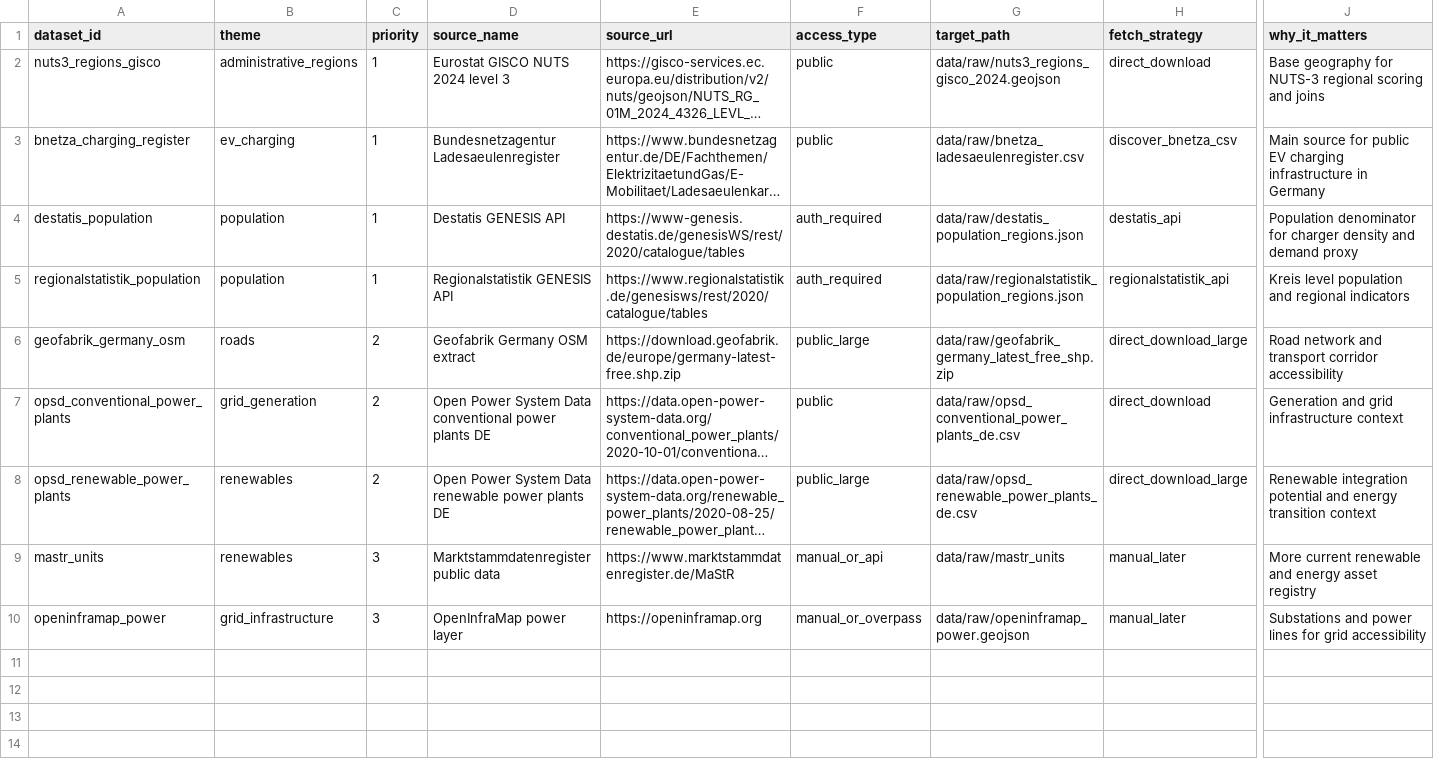
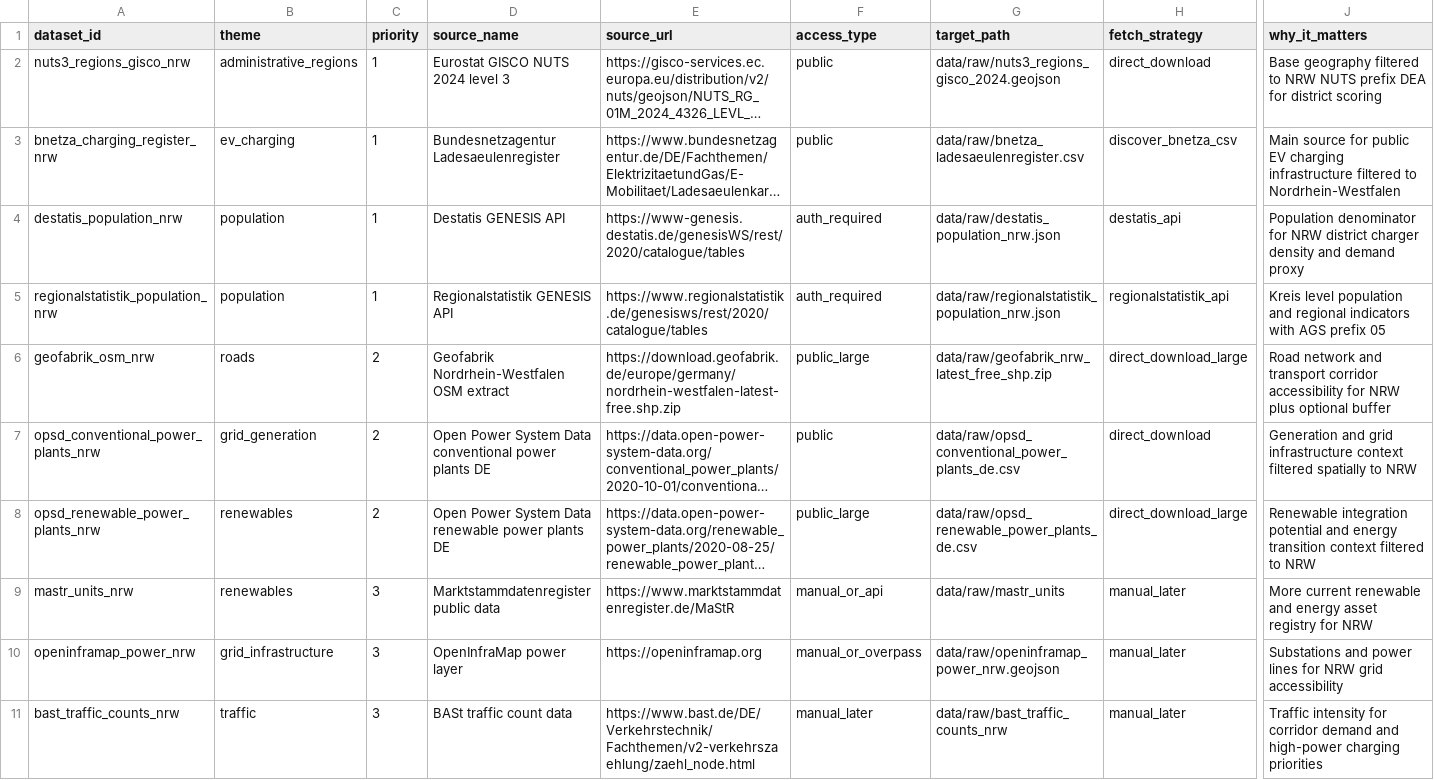
Before and after one commit to zhittsova/nrw-charging-atlas, a CSV file: catalog/data_sources.csv, drawn as a sheet; only a part is shown, gaps mark what is left out; long unchanged cells end in …; rows hold the shown columns only; the diff names each change by its address in the sheet, - before the commit and + after, or states it on an @@ line.

Commit message:
feat: calculate district energy and infrastructure metrics

```diff
--- a/catalog/data_sources.csv
+++ b/catalog/data_sources.csv
-A2 (dataset_id): nuts3_regions_gisco
+A2 (dataset_id): nuts3_regions_gisco_nrw
-J2 (why_it_matters): Base geography for NUTS-3 regional scoring and joins
+J2 (why_it_matters): Base geography filtered to NRW NUTS prefix DEA for district scoring
-A3 (dataset_id): bnetza_charging_register
+A3 (dataset_id): bnetza_charging_register_nrw
-J3 (why_it_matters): …charging infrastructure in Germany
+J3 (why_it_matters): …charging infrastructure filtered to Nordrhein-Westfalen
-A4 (dataset_id): destatis_population
+A4 (dataset_id): destatis_population_nrw
-G4 (target_path): data/raw/destatis_population_regions.json
+G4 (target_path): data/raw/destatis_population_nrw.json
-J4 (why_it_matters): …denominator for charger density…
+J4 (why_it_matters): …denominator for NRW district charger density…
-A5 (dataset_id): regionalstatistik_population
+A5 (dataset_id): regionalstatistik_population_nrw
-G5 (target_path): data/raw/regionalstatistik_population_regions.json
+G5 (target_path): data/raw/regionalstatistik_population_nrw.json
-J5 (why_it_matters): …regional indicators
+J5 (why_it_matters): …regional indicators with AGS prefix 05
-A6 (dataset_id): geofabrik_germany_osm
+A6 (dataset_id): geofabrik_osm_nrw
-D6 (source_name): Geofabrik Germany OSM extract
+D6 (source_name): Geofabrik Nordrhein-Westfalen OSM extract
-E6 (source_url): https://download.geofabrik.de/europe/germany-latest-free.shp.zip
+E6 (source_url): https://download.geofabrik.de/europe/germany/nordrhein-westfalen-latest-free.shp.zip
-G6 (target_path): data/raw/geofabrik_germany_latest_free_shp.zip
+G6 (target_path): data/raw/geofabrik_nrw_latest_free_shp.zip
-J6 (why_it_matters): …corridor accessibility
+J6 (why_it_matters): …corridor accessibility for NRW plus optional buffer
-A7 (dataset_id): opsd_conventional_power_plants
+A7 (dataset_id): opsd_conventional_power_plants_nrw
-J7 (why_it_matters): …infrastructure context
+J7 (why_it_matters): …infrastructure context filtered spatially to NRW
-A8 (dataset_id): opsd_renewable_power_plants
+A8 (dataset_id): opsd_renewable_power_plants_nrw
-J8 (why_it_matters): …transition context
+J8 (why_it_matters): …transition context filtered to NRW
-A9 (dataset_id): mastr_units
+A9 (dataset_id): mastr_units_nrw
-J9 (why_it_matters): …asset registry
+J9 (why_it_matters): …asset registry for NRW
-A10 (dataset_id): openinframap_power
+A10 (dataset_id): openinframap_power_nrw
-G10 (target_path): data/raw/openinframap_power.geojson
+G10 (target_path): data/raw/openinframap_power_nrw.geojson
-J10 (why_it_matters): …lines for grid accessibility
+J10 (why_it_matters): …lines for NRW grid accessibility
+row 11: bast_traffic_counts_nrw | traffic | 3 | BASt traffic count data | https://www.bast.de/DE/Verkehrstechnik/Fachthemen/v2-verkehrszaehlung/zaehl_node.html | manual_later | data/raw/bast_traffic_counts_nrw | manual_later | Traffic intensity for corridor demand and high-power charging priorities
```
Also changed, not shown: 25 other files.
